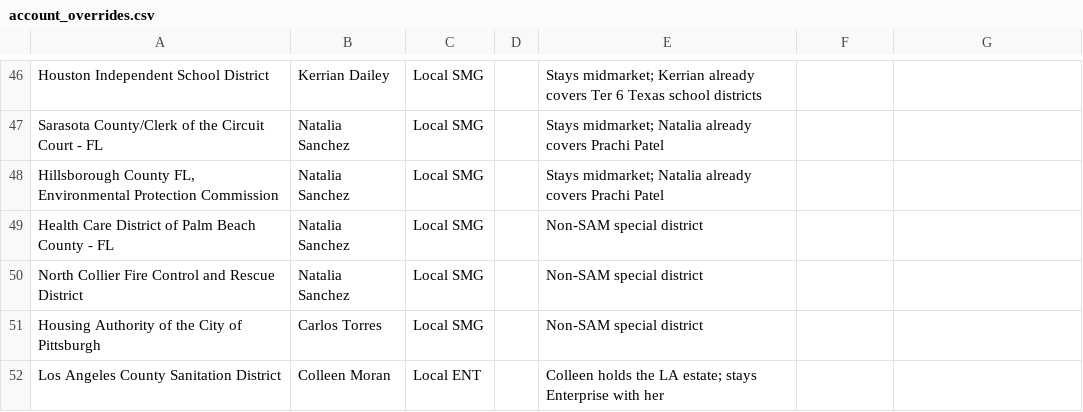
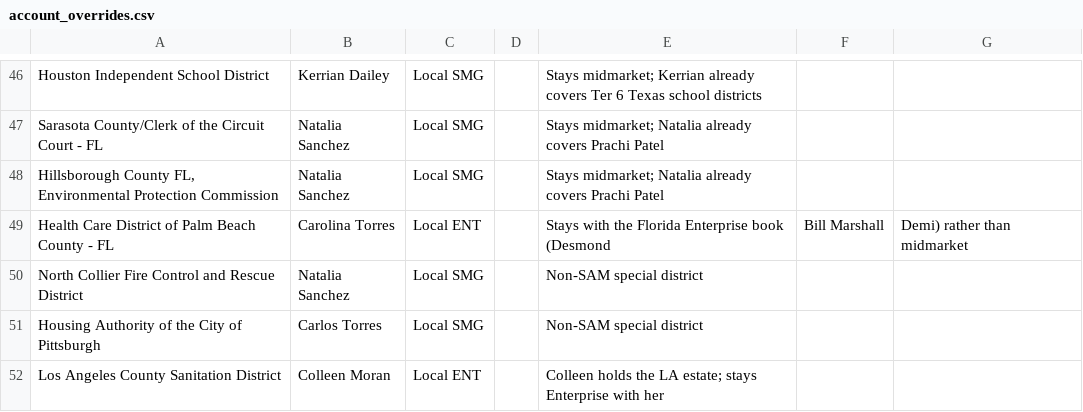
Before and after one commit to savannahlane/xp-planning, a CSV file: tiering/account_overrides.csv, drawn as a sheet; only a part is shown, gaps mark what is left out.

```diff
--- a/tiering/account_overrides.csv
+++ b/tiering/account_overrides.csv
@@ -48,3 +48,3 @@ Sarasota County/Clerk of the Circuit Court - FL,Natalia Sanchez,Local SMG,,Stays
 "Hillsborough County FL, Environmental Protection Commission",Natalia Sanchez,Local SMG,,Stays midmarket; Natalia already covers Prachi Patel
-Health Care District of Palm Beach County - FL,Natalia Sanchez,Local SMG,,Non-SAM special district
+Health Care District of Palm Beach County - FL,Carolina Torres,Local ENT,,Stays with the Florida Enterprise book (Desmond, Bill Marshall, Demi) rather than midmarket
 North Collier Fire Control and Rescue District,Natalia Sanchez,Local SMG,,Non-SAM special district
```
Also changed, not shown: 3 other files.
